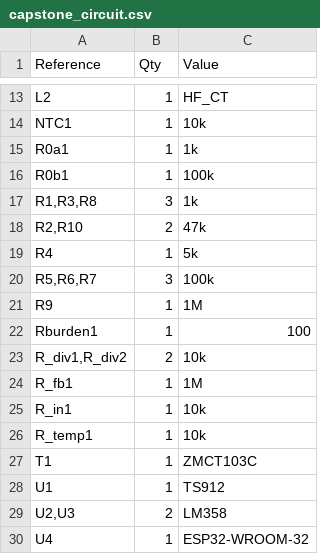
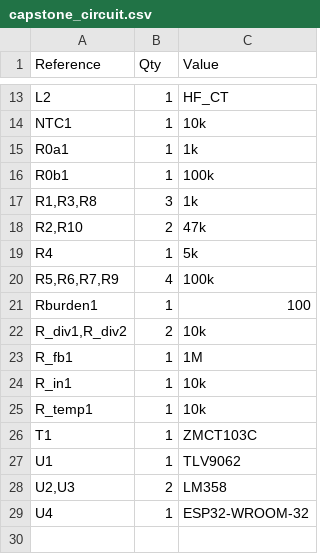
Before and after one commit to Sanskriti8429/Fuzz, a CSV file: hardware/kicad/capstone_circuit.csv, drawn as a sheet; only a part is shown, gaps mark what is left out.

Commit message:
Update schematic for simulated values; add SPICE simulations

```diff
--- a/hardware/kicad/capstone_circuit.csv
+++ b/hardware/kicad/capstone_circuit.csv
@@ -19,4 +19,3 @@
 "R4","1","5k"
-"R5,R6,R7","3","100k"
-"R9","1","1M"
+"R5,R6,R7,R9","4","100k"
 "Rburden1","1","100"
@@ -27,3 +26,3 @@
 "T1","1","ZMCT103C"
-"U1","1","TS912"
+"U1","1","TLV9062"
 "U2,U3","2","LM358"
```
Also changed, not shown: 15 other files.
